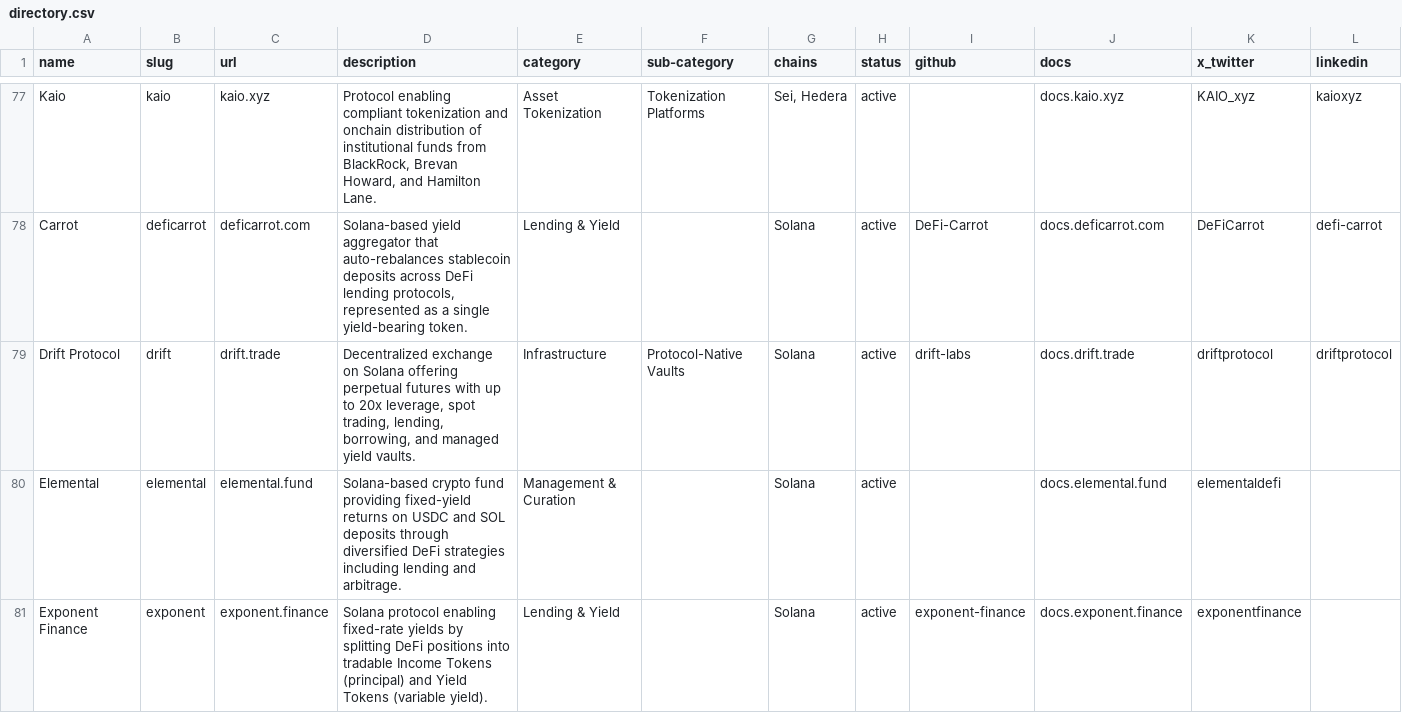
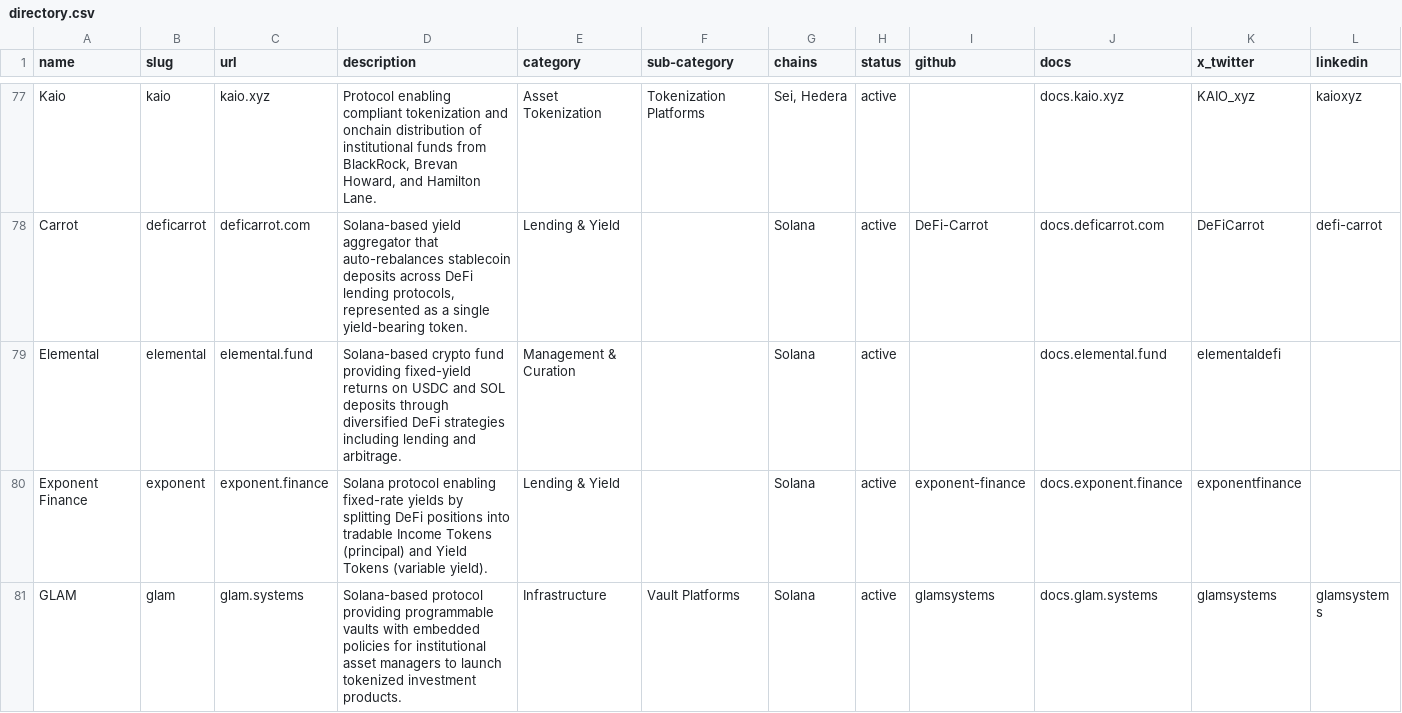
Before and after one commit to glamsystems/vaults-report, a CSV file: data/directory.csv, drawn as a sheet; only a part is shown, gaps mark what is left out; the shorter side is filled out with more unchanged rows; rows hold the shown columns only; the diff names each change by its address in the sheet, - before the commit and + after, or states it on an @@ line.

Commit message:
Remove Drift Protocol from directory.csv
Removed Drift Protocol entry from the directory.

```diff
--- a/data/directory.csv
+++ b/data/directory.csv
-row 79: Drift Protocol | drift | drift.trade | Decentralized exchange on Solana offering perpetual futures with up to 20x leverage, spot trading, lending, borrowing, and managed yield vaults. | Infrastructure | Protocol-Native Vaults | Solana | active | drift-labs | docs.drift.trade | driftprotocol | driftprotocol
```
